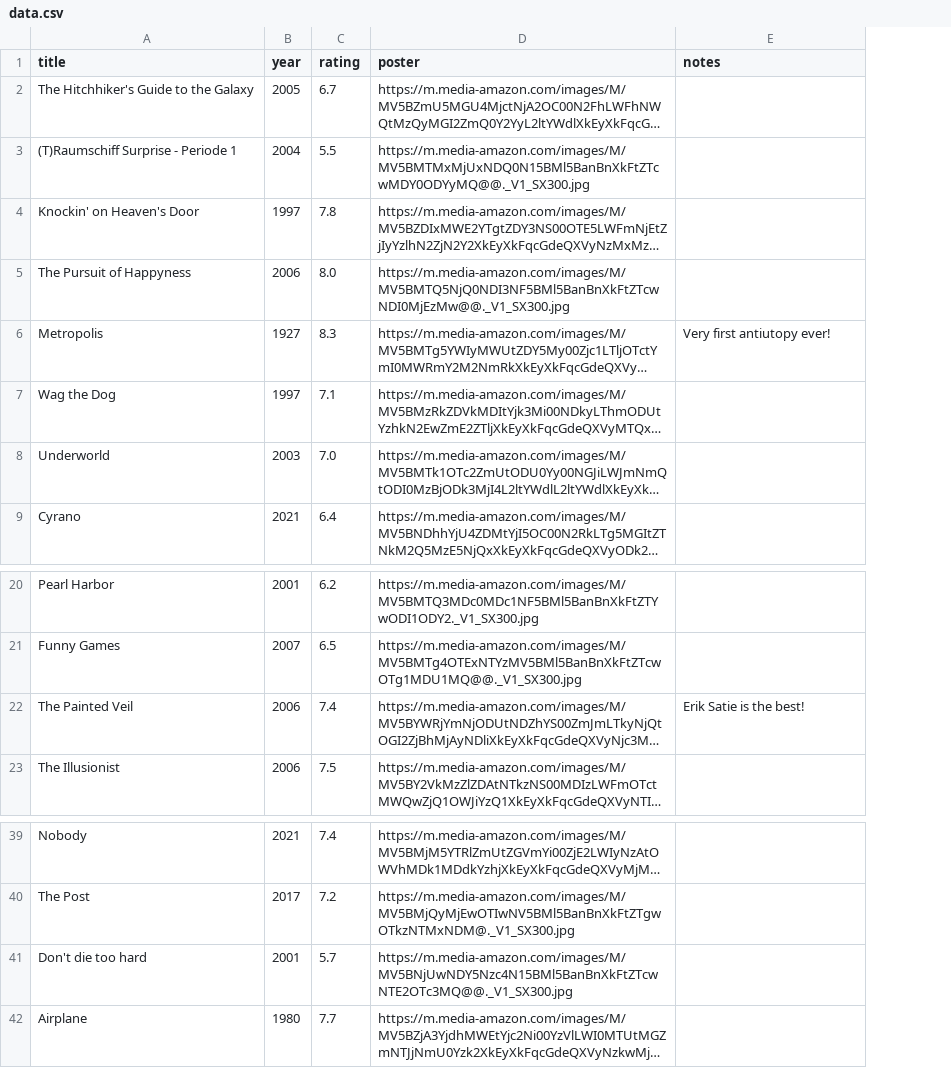
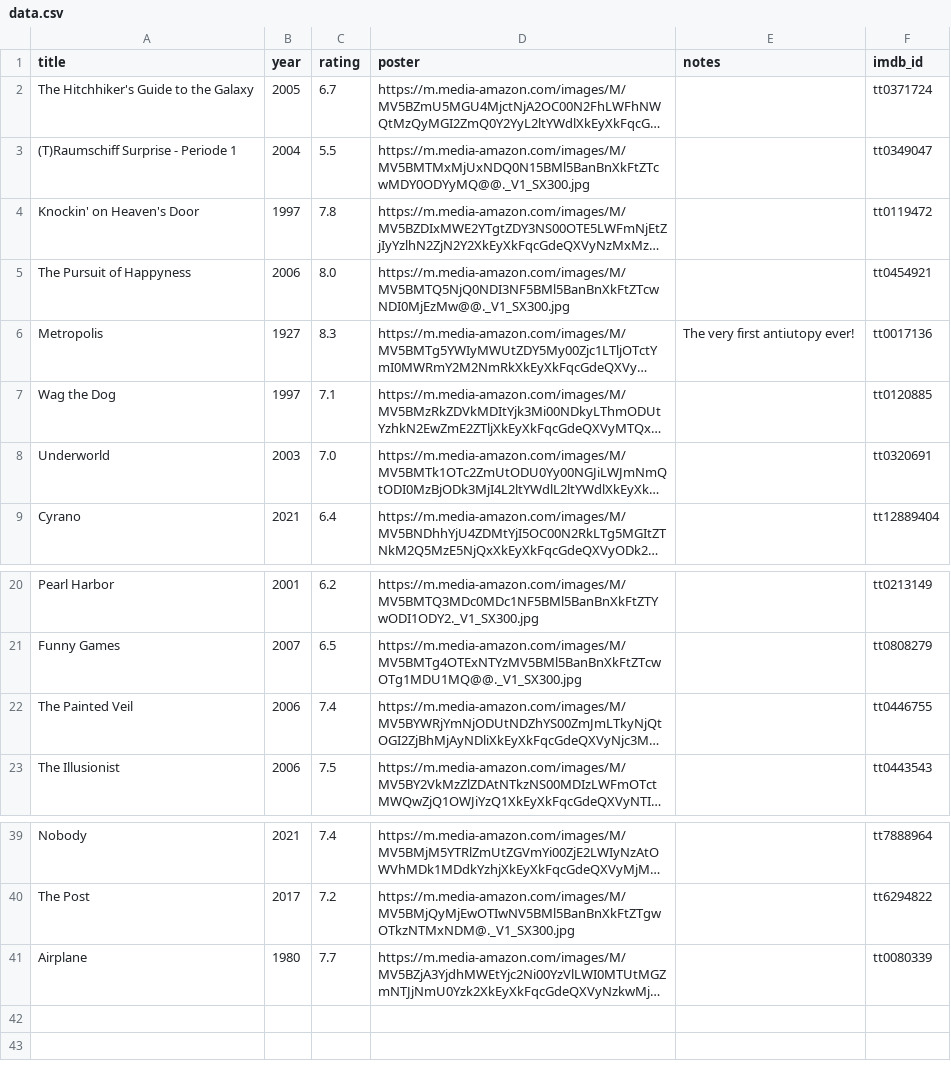
Before and after one commit to e-kif/ms-movies, a CSV file: data/data.csv, drawn as a sheet; only a part is shown, gaps mark what is left out; long unchanged cells end in …; removed rows and columns are numbered as before the commit, all else as after; the diff names each change by its address in the sheet, - before the commit and + after, or states it on an @@ line.

Commit message:
website posters link to corresponding movie page on imdb.com

```diff
--- a/data/data.csv
+++ b/data/data.csv
+column F (imdb_id), rows 2-9: tt0371724 | tt0349047 | tt0119472 | tt0454921 | tt0017136 | tt0120885 | tt0320691 | tt12889404; rows 20-23: tt0213149 | tt0808279 | tt0446755 | tt0443543; rows 39-41: tt7888964 | tt6294822 | tt0080339
-E6 (notes): Very first antiutopy ever!
+E6 (notes): The very first antiutopy ever!
-E22 (notes): Erik Satie is the best!
+E22 (notes): (empty)
-row 41: Don't die too hard | 2001 | 5.7 | https://m.media-amazon.com/images/M/MV5BNjUwNDY5Nzc4N15BMl5BanBnXkFtZTcwNTE2OTc3MQ@@._V1_SX300.jpg
```
Also changed, not shown: 6 other files.
